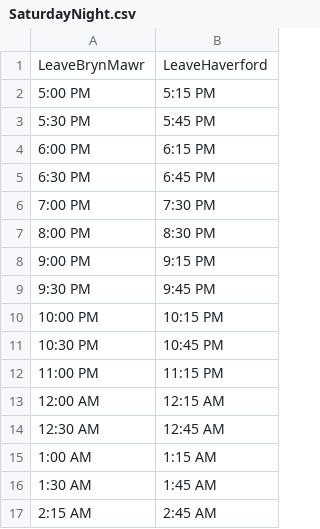
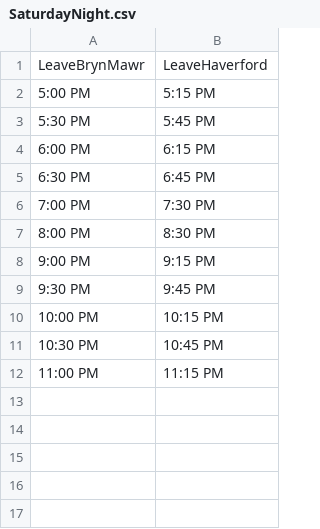
Before and after one commit to ishtiaque06/blue_bus_schedule, a CSV file: pyScripts/csv_schedules/SaturdayNight.csv, drawn as a sheet; the diff names each change by its address in the sheet, - before the commit and + after, or states it on an @@ line.

```diff
--- a/pyScripts/csv_schedules/SaturdayNight.csv
+++ b/pyScripts/csv_schedules/SaturdayNight.csv
-row 13: 12:00 AM | 12:15 AM
-row 14: 12:30 AM | 12:45 AM
-row 15: 1:00 AM | 1:15 AM
-row 16: 1:30 AM | 1:45 AM
-row 17: 2:15 AM | 2:45 AM
```
Also changed, not shown: pyScripts/csv_schedules/Friday.csv, pyScripts/csv_schedules/Monday.csv, 13 other files.
